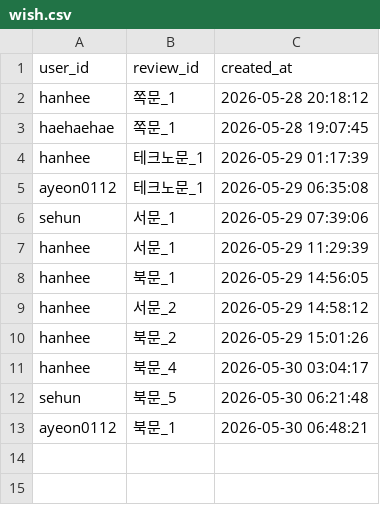
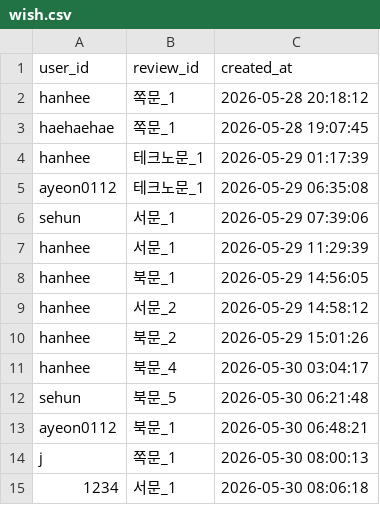
Before and after one commit to hanhee3997/Haedal_Hackathon, a CSV file: wish.csv, drawn as a sheet; the diff names each change by its address in the sheet, - before the commit and + after, or states it on an @@ line.

```diff
--- a/wish.csv
+++ b/wish.csv
+row 14: j | 쪽문_1 | 2026-05-30 08:00:13
+row 15: 1234 | 서문_1 | 2026-05-30 08:06:18
```
Also changed, not shown: reports.csv, review_click.csv, 3 other files.
